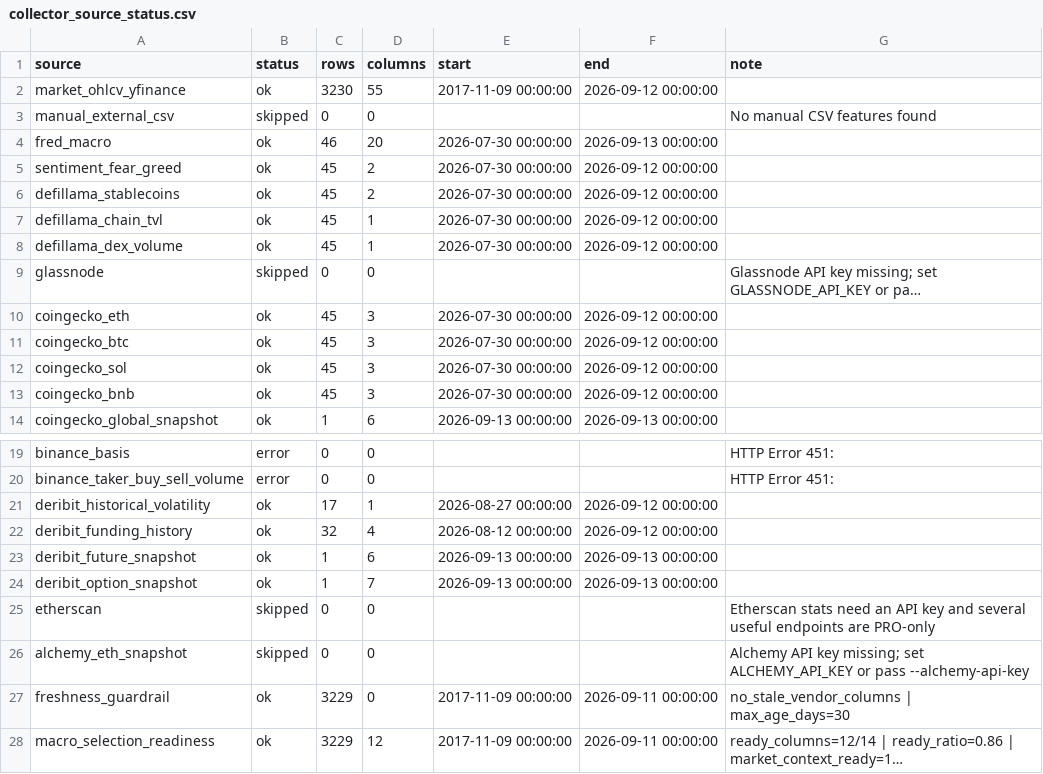
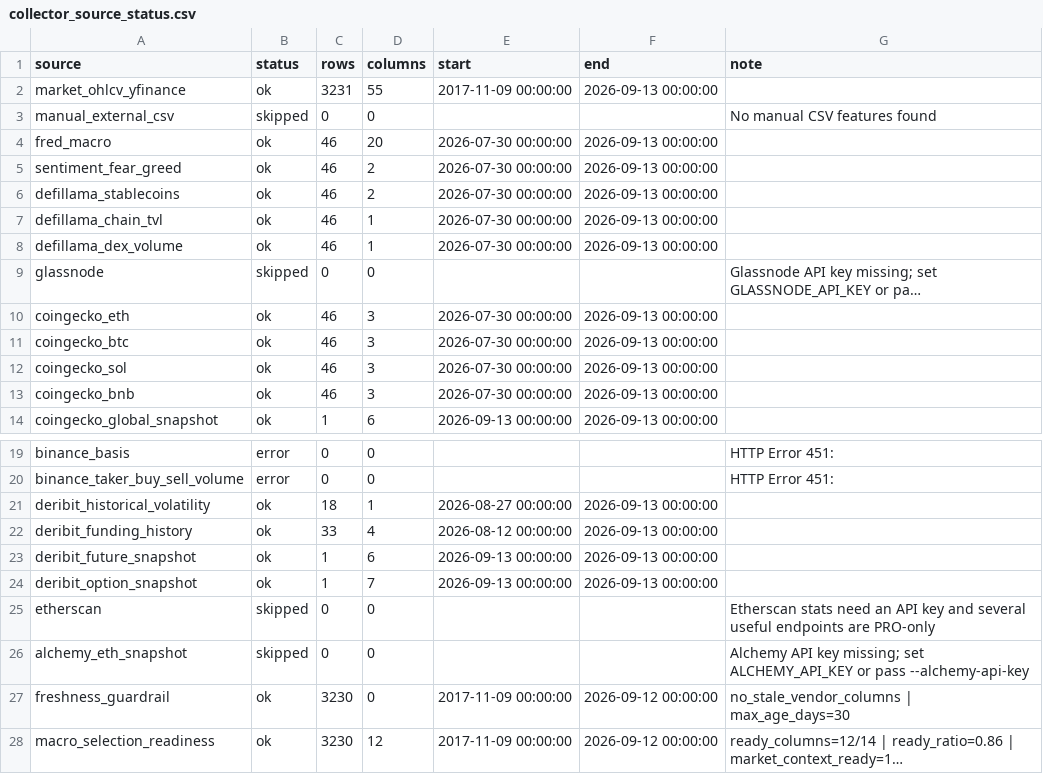
Before and after one commit to wscha231/eth-dashboard, a CSV file: lake/reports/collector_source_status.csv, drawn as a sheet; only a part is shown, gaps mark what is left out; long unchanged cells end in …; the diff names each change by its address in the sheet, - before the commit and + after, or states it on an @@ line.

```diff
--- a/lake/reports/collector_source_status.csv
+++ b/lake/reports/collector_source_status.csv
-C2 (rows): 3230
+C2 (rows): 3231
-F2 (end): 2026-09-12 00:00:00
+F2 (end): 2026-09-13 00:00:00
-C5:C8 (rows): 45
+C5:C8 (rows): 46
-F5:F8 (end): 2026-09-12 00:00:00
+F5:F8 (end): 2026-09-13 00:00:00
-C10:C13 (rows): 45
+C10:C13 (rows): 46
-F10:F13 (end): 2026-09-12 00:00:00
+F10:F13 (end): 2026-09-13 00:00:00
-C21 (rows): 17
+C21 (rows): 18
-F21:F22 (end): 2026-09-12 00:00:00
+F21:F22 (end): 2026-09-13 00:00:00
-C22 (rows): 32
+C22 (rows): 33
-C27:C28 (rows): 3229
+C27:C28 (rows): 3230
-F27:F28 (end): 2026-09-11 00:00:00
+F27:F28 (end): 2026-09-12 00:00:00
```
Also changed, not shown: lake/gold/eth_master_schema.csv, lake/gold/eth_provisional_daily.csv, 27 other files.
